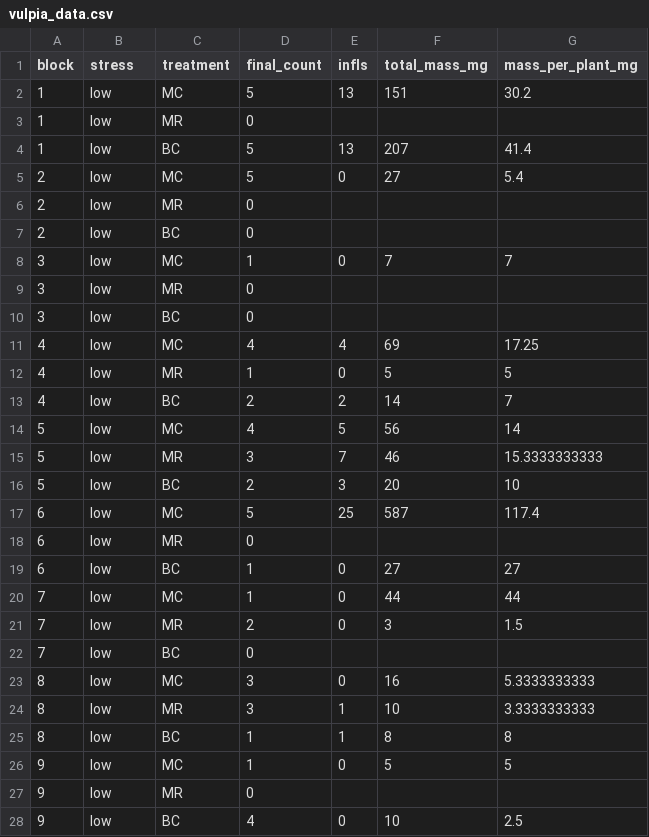
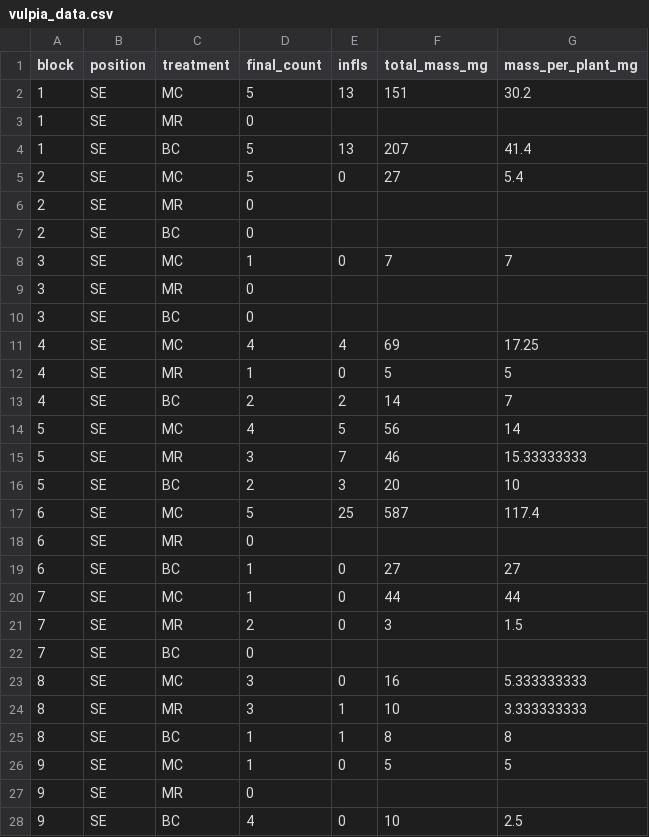
Before and after one commit to akleinhesselink/moss_analysis, a CSV file: data/vulpia_data.csv, drawn as a sheet; only a part is shown; the diff covers the shown part only.

Commit message:
Change from stress to environmental gradient
change data labels and analyses labels to refer to an environmental
gradient rather than a stress gradient.  In response to reviewer
critique.

```diff
--- a/data/vulpia_data.csv
+++ b/data/vulpia_data.csv
@@ -1,28 +1,28 @@
-block,stress,treatment,final_count,infls,total_mass_mg,mass_per_plant_mg
-1,low,MC,5,13,151,30.2
-1,low,MR,0,,,
-1,low,BC,5,13,207,41.4
-2,low,MC,5,0,27,5.4
-2,low,MR,0,,,
-2,low,BC,0,,,
-3,low,MC,1,0,7,7
-3,low,MR,0,,,
-3,low,BC,0,,,
-4,low,MC,4,4,69,17.25
-4,low,MR,1,0,5,5
-4,low,BC,2,2,14,7
-5,low,MC,4,5,56,14
-5,low,MR,3,7,46,15.3333333333
-5,low,BC,2,3,20,10
-6,low,MC,5,25,587,117.4
-6,low,MR,0,,,
-6,low,BC,1,0,27,27
-7,low,MC,1,0,44,44
-7,low,MR,2,0,3,1.5
-7,low,BC,0,,,
-8,low,MC,3,0,16,5.3333333333
-8,low,MR,3,1,10,3.3333333333
-8,low,BC,1,1,8,8
-9,low,MC,1,0,5,5
-9,low,MR,0,,,
-9,low,BC,4,0,10,2.5
+block,position,treatment,final_count,infls,total_mass_mg,mass_per_plant_mg
+1,SE,MC,5,13,151,30.2
+1,SE,MR,0,,,
+1,SE,BC,5,13,207,41.4
+2,SE,MC,5,0,27,5.4
+2,SE,MR,0,,,
+2,SE,BC,0,,,
+3,SE,MC,1,0,7,7
+3,SE,MR,0,,,
+3,SE,BC,0,,,
+4,SE,MC,4,4,69,17.25
+4,SE,MR,1,0,5,5
+4,SE,BC,2,2,14,7
+5,SE,MC,4,5,56,14
+5,SE,MR,3,7,46,15.33333333
+5,SE,BC,2,3,20,10
+6,SE,MC,5,25,587,117.4
+6,SE,MR,0,,,
+6,SE,BC,1,0,27,27
+7,SE,MC,1,0,44,44
+7,SE,MR,2,0,3,1.5
+7,SE,BC,0,,,
+8,SE,MC,3,0,16,5.333333333
+8,SE,MR,3,1,10,3.333333333
+8,SE,BC,1,1,8,8
+9,SE,MC,1,0,5,5
+9,SE,MR,0,,,
+9,SE,BC,4,0,10,2.5
```
Also changed, not shown: 30 edited cells elsewhere in this file, data/brdi_data.csv, 6 other files.
